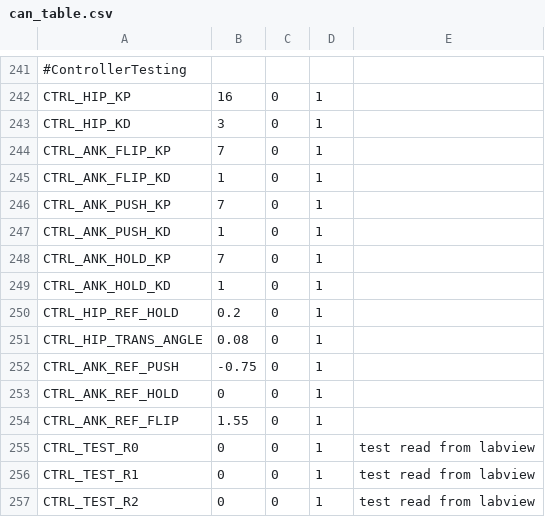
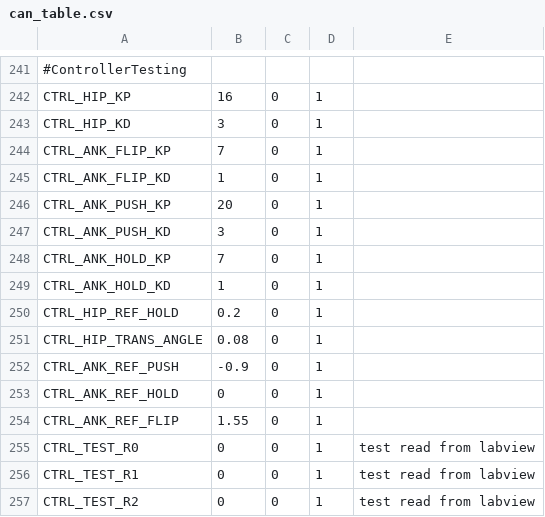
Before and after one commit to RuinaLab/Ranger, a CSV file: Ranger/Control/Ranger_Configuration/can_table.csv, drawn as a sheet; only a part is shown, gaps mark what is left out.

Commit message:
Ranger is now able to walk pretty reliably

```diff
--- a/Ranger/Control/Ranger_Configuration/can_table.csv
+++ b/Ranger/Control/Ranger_Configuration/can_table.csv
@@ -245,4 +245,4 @@ CTRL_ANK_FLIP_KP,7,0,1,
 CTRL_ANK_FLIP_KD,1,0,1,
-CTRL_ANK_PUSH_KP,7,0,1,
-CTRL_ANK_PUSH_KD,1,0,1,
+CTRL_ANK_PUSH_KP,20,0,1,
+CTRL_ANK_PUSH_KD,3,0,1,
 CTRL_ANK_HOLD_KP,7,0,1,
@@ -251,3 +251,3 @@ CTRL_HIP_REF_HOLD,0.2,0,1,
 CTRL_HIP_TRANS_ANGLE,0.08,0,1,
-CTRL_ANK_REF_PUSH,-0.75,0,1,
+CTRL_ANK_REF_PUSH,-0.9,0,1,
 CTRL_ANK_REF_HOLD,0,0,1,
```
Also changed, not shown: 7 other files.
